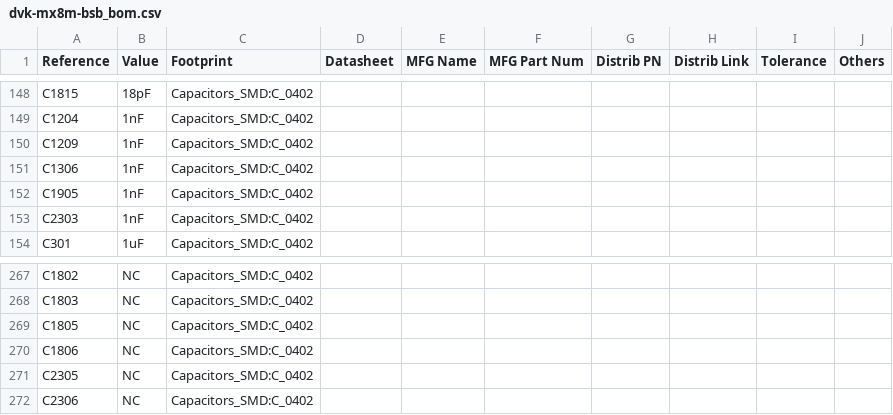
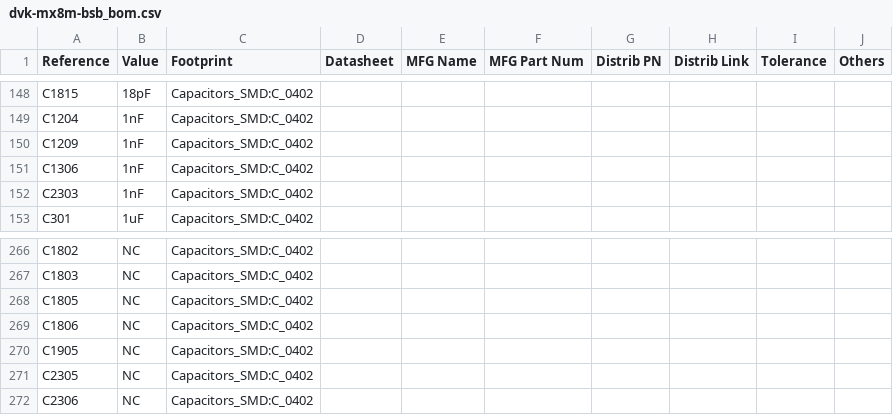
Before and after one commit to gralco/dvk-mx8m-bsb, a CSV file: BoM/dvk-mx8m-bsb_bom.csv, drawn as a sheet; only a part is shown, gaps mark what is left out.

```diff
--- a/BoM/dvk-mx8m-bsb_bom.csv
+++ b/BoM/dvk-mx8m-bsb_bom.csv
@@ -151,3 +151,2 @@ C1209,1nF,Capacitors_SMD:C_0402,,,,,,,
 C1306,1nF,Capacitors_SMD:C_0402,,,,,,,
-C1905,1nF,Capacitors_SMD:C_0402,,,,,,,
 C2303,1nF,Capacitors_SMD:C_0402,,,,,,,
@@ -270,2 +269,3 @@ C1805,NC,Capacitors_SMD:C_0402,,,,,,,
 C1806,NC,Capacitors_SMD:C_0402,,,,,,,
+C1905,NC,Capacitors_SMD:C_0402,,,,,,,
 C2305,NC,Capacitors_SMD:C_0402,,,,,,,
```
Also changed, not shown: 6 other files.
